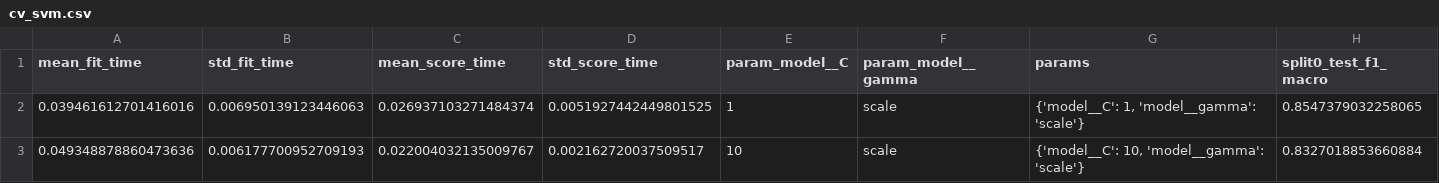
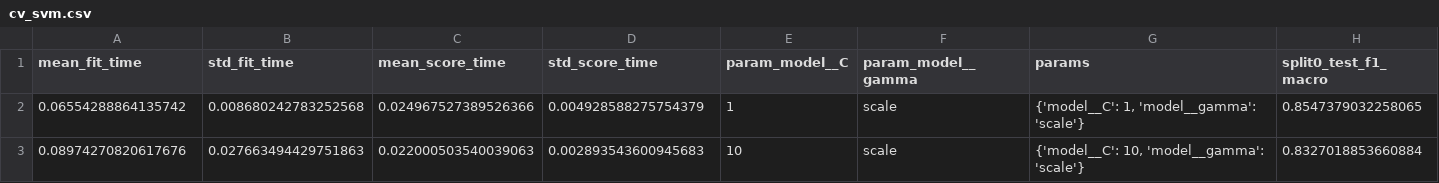
Before and after one commit to catalinagaviriamet-spec/Trabajo-Final-Aprendizaje-Automatico, a CSV file: docs/results/cv_svm.csv, drawn as a sheet; only a part is shown; the diff names each change by its address in the sheet, - before the commit and + after, or states it on an @@ line.

```diff
--- a/docs/results/cv_svm.csv
+++ b/docs/results/cv_svm.csv
-A2 (mean_fit_time): 0.039461612701416016
+A2 (mean_fit_time): 0.06554288864135742
-B2 (std_fit_time): 0.006950139123446063
+B2 (std_fit_time): 0.008680242783252568
-C2 (mean_score_time): 0.026937103271484374
+C2 (mean_score_time): 0.024967527389526366
-D2 (std_score_time): 0.0051927442449801525
+D2 (std_score_time): 0.004928588275754379
-A3 (mean_fit_time): 0.049348878860473636
+A3 (mean_fit_time): 0.08974270820617676
-B3 (std_fit_time): 0.006177700952709193
+B3 (std_fit_time): 0.027663494429751863
-C3 (mean_score_time): 0.022004032135009767
+C3 (mean_score_time): 0.022000503540039063
-D3 (std_score_time): 0.002162720037509517
+D3 (std_score_time): 0.002893543600945683
```
Also changed, not shown: docs/results/cv_dummy.csv, docs/results/cv_logistic_regression.csv, 5 other files.
